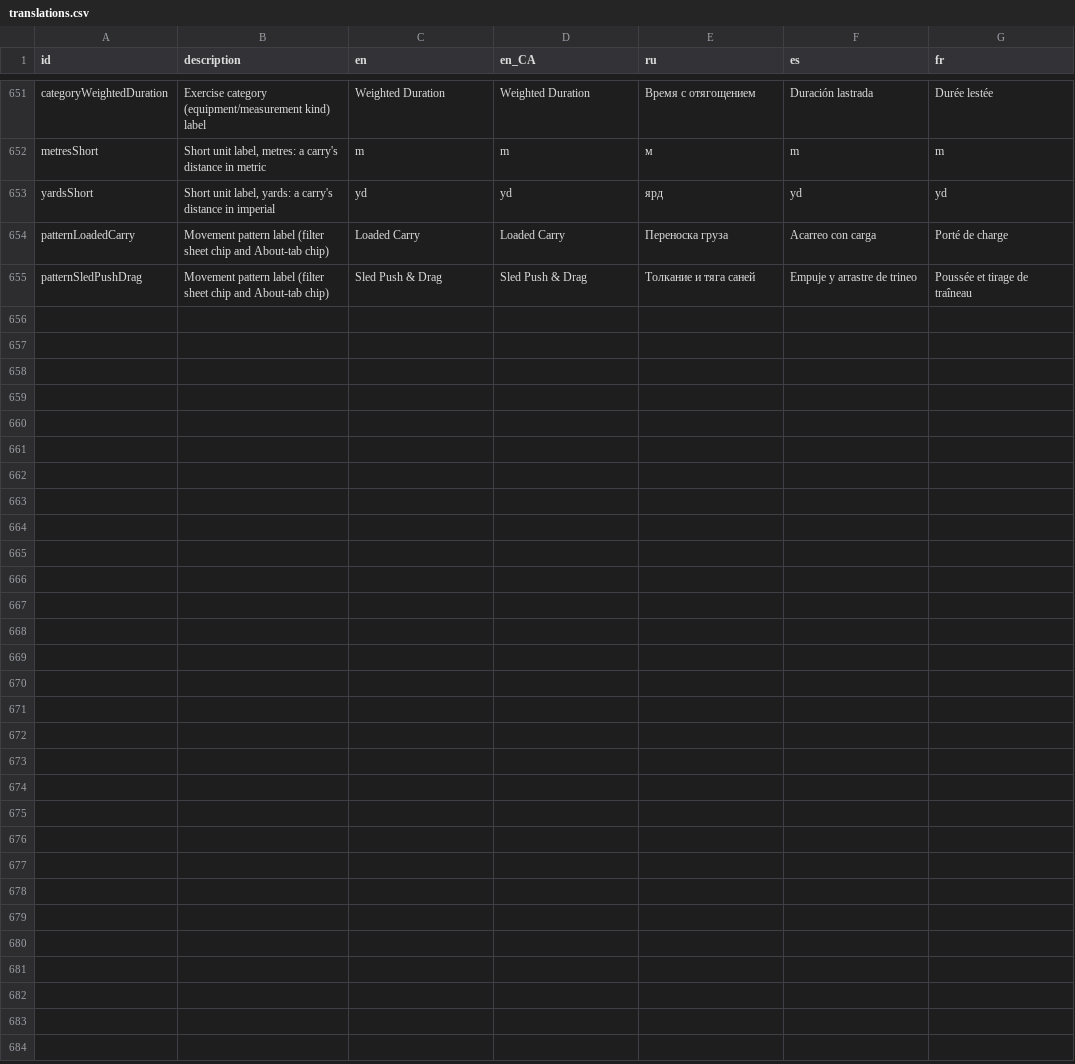
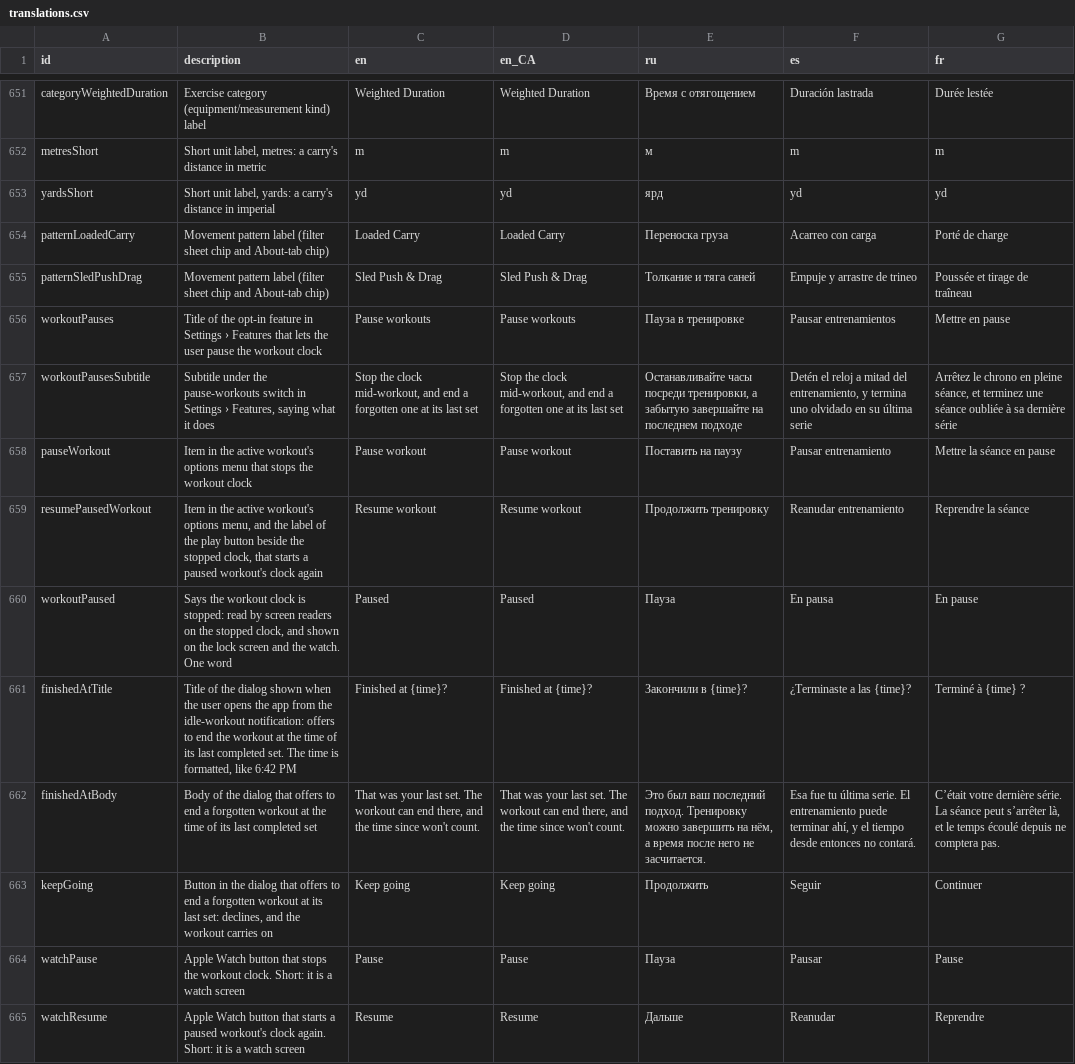
Before and after one commit to kit-g/heart-of-yours, a CSV file: shared/heart_language/scripts/translations.csv, drawn as a sheet; only a part is shown, gaps mark what is left out; the diff names each change by its address in the sheet, - before the commit and + after, or states it on an @@ line.

```diff
--- a/shared/heart_language/scripts/translations.csv
+++ b/shared/heart_language/scripts/translations.csv
+row 656: workoutPauses | Title of the opt-in feature in Settings › Features that lets the user pause the workout clock | Pause workouts | Pause workouts | Пауза в тренировке | Pausar entrenamientos | Mettre en pause
+row 657: workoutPausesSubtitle | Subtitle under the pause-workouts switch in Settings › Features, saying what it does | Stop the clock mid-workout, and end a forgotten one at its last set | Stop the clock mid-workout, and end a forgotten one at its last set | Останавливайте часы посреди тренировки, а забытую завершайте на последнем подходе | Detén el reloj a mitad del entrenamiento, y termina uno olvidado en su última serie | Arrêtez le chrono en pleine séance, et terminez une séance oubliée à sa dernière série
+row 658: pauseWorkout | Item in the active workout's options menu that stops the workout clock | Pause workout | Pause workout | Поставить на паузу | Pausar entrenamiento | Mettre la séance en pause
+row 659: resumePausedWorkout | Item in the active workout's options menu, and the label of the play button beside the stopped clock, that starts a paused workout's clock again | Resume workout | Resume workout | Продолжить тренировку | Reanudar entrenamiento | Reprendre la séance
+row 660: workoutPaused | Says the workout clock is stopped: read by screen readers on the stopped clock, and shown on the lock screen and the watch. One word | Paused | Paused | Пауза | En pausa | En pause
+row 661: finishedAtTitle | Title of the dialog shown when the user opens the app from the idle-workout notification: offers to end the workout at the time of its last completed set. The time is formatted, like 6:42 PM | Finished at {time}? | Finished at {time}? | Закончили в {time}? | ¿Terminaste a las {time}? | Terminé à {time} ?
+row 662: finishedAtBody | Body of the dialog that offers to end a forgotten workout at the time of its last completed set | That was your last set. The workout can end there, and the time since won't count. | That was your last set. The workout can end there, and the time since won't count. | Это был ваш последний подход. Тренировку можно завершить на нём, а время после него не засчитается. | Esa fue tu última serie. El entrenamiento puede terminar ahí, y el tiempo desde entonces no contará. | C’était votre dernière série. La séance peut s’arrêter là, et le temps écoulé depuis ne comptera pas.
+row 663: keepGoing | Button in the dialog that offers to end a forgotten workout at its last set: declines, and the workout carries on | Keep going | Keep going | Продолжить | Seguir | Continuer
+row 664: watchPause | Apple Watch button that stops the workout clock. Short: it is a watch screen | Pause | Pause | Пауза | Pausar | Pause
+row 665: watchResume | Apple Watch button that starts a paused workout's clock again. Short: it is a watch screen | Resume | Resume | Дальше | Reanudar | Reprendre
```
Also changed, not shown: 10 other files.
